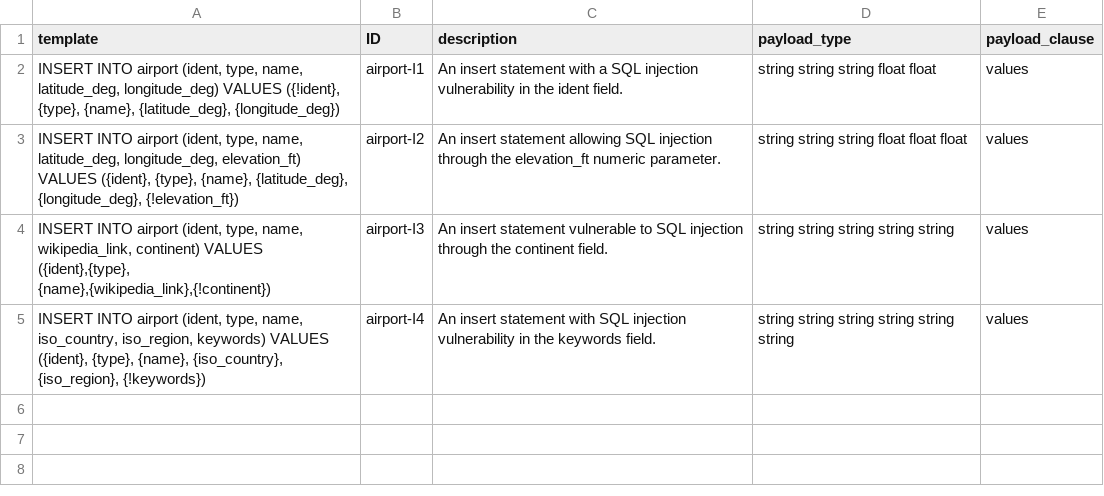
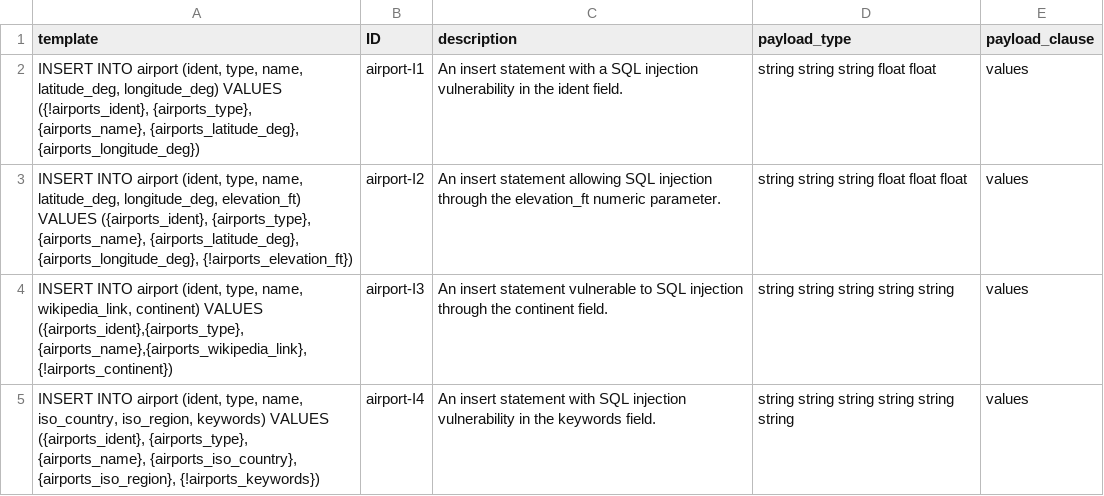
Before and after one commit to gquetel/sqlia-dataset-generator, a CSV file: data/databases/airport/queries/insert.csv, drawn as a sheet.

```diff
--- a/data/databases/airport/queries/insert.csv
+++ b/data/databases/airport/queries/insert.csv
@@ -1,5 +1,5 @@
 template,ID,description,payload_type,payload_clause
-"INSERT INTO airport (ident, type, name, latitude_deg, longitude_deg) VALUES ({!ident}, {type}, {name}, {latitude_deg}, {longitude_deg})",airport-I1,An insert statement with a SQL injection vulnerability in the ident field.,string string string float float,values
-"INSERT INTO airport (ident, type, name, latitude_deg, longitude_deg, elevation_ft) VALUES ({ident}, {type}, {name}, {latitude_deg}, {longitude_deg}, {!elevation_ft})",airport-I2,An insert statement allowing SQL injection through the elevation_ft numeric parameter.,string string string float float float,values
-"INSERT INTO airport (ident, type, name, wikipedia_link, continent) VALUES ({ident},{type}, {name},{wikipedia_link},{!continent})",airport-I3,An insert statement vulnerable to SQL injection through the continent field.,string string string string string,values
-"INSERT INTO airport (ident, type, name, iso_country, iso_region, keywords) VALUES ({ident}, {type}, {name}, {iso_country}, {iso_region}, {!keywords})",airport-I4,An insert statement with SQL injection vulnerability in the keywords field.,string string string string string string,values
+"INSERT INTO airport (ident, type, name, latitude_deg, longitude_deg) VALUES ({!airports_ident}, {airports_type}, {airports_name}, {airports_latitude_deg}, {airports_longitude_deg})",airport-I1,An insert statement with a SQL injection vulnerability in the ident field.,string string string float float,values
+"INSERT INTO airport (ident, type, name, latitude_deg, longitude_deg, elevation_ft) VALUES ({airports_ident}, {airports_type}, {airports_name}, {airports_latitude_deg}, {airports_longitude_deg}, {!airports_elevation_ft})",airport-I2,An insert statement allowing SQL injection through the elevation_ft numeric parameter.,string string string float float float,values
+"INSERT INTO airport (ident, type, name, wikipedia_link, continent) VALUES ({airports_ident},{airports_type}, {airports_name},{airports_wikipedia_link},{!airports_continent})",airport-I3,An insert statement vulnerable to SQL injection through the continent field.,string string string string string,values
+"INSERT INTO airport (ident, type, name, iso_country, iso_region, keywords) VALUES ({airports_ident}, {airports_type}, {airports_name}, {airports_iso_country}, {airports_iso_region}, {!airports_keywords})",airport-I4,An insert statement with SQL injection vulnerability in the keywords field.,string string string string string string,values
```
Also changed, not shown: data/databases/airport/queries/delete.csv, data/databases/airport/queries/select.csv, 49 other files.
